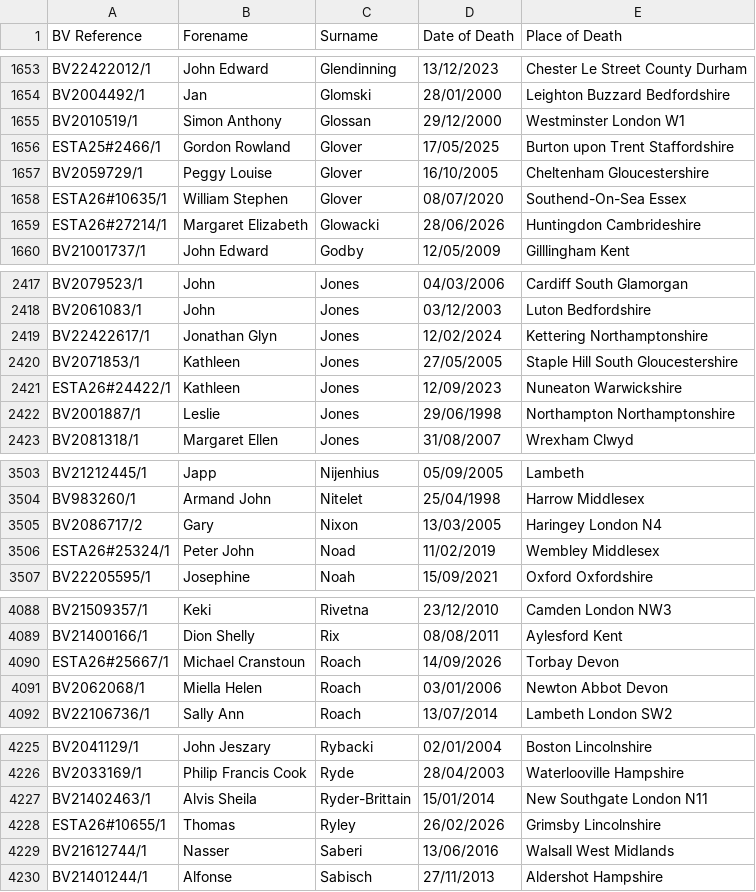
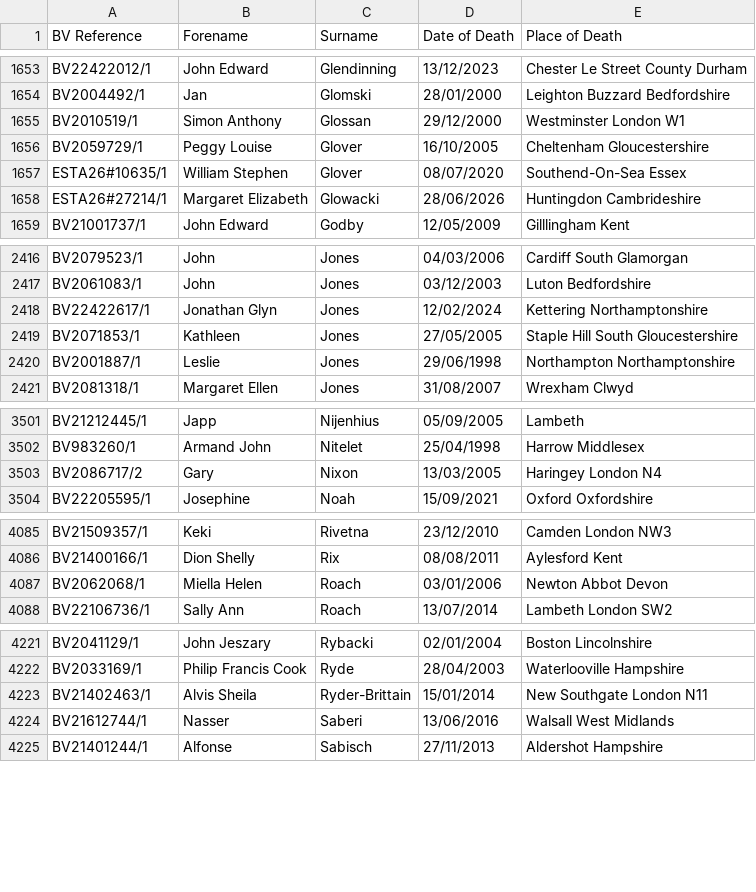
Before and after one commit to FWLPython/bv-moniter, a CSV file: bv_saved_list.csv, drawn as a sheet; only a part is shown, gaps mark what is left out; the diff names each change by its address in the sheet, - before the commit and + after, or states it on an @@ line.

Commit message:
Update BV saved list [skip ci]

```diff
--- a/bv_saved_list.csv
+++ b/bv_saved_list.csv
-row 1656: ESTA25#2466/1 | Gordon Rowland | Glover | 17/05/2025 | Burton upon Trent Staffordshire
-row 2421: ESTA26#24422/1 | Kathleen | Jones | 12/09/2023 | Nuneaton Warwickshire
-row 3506: ESTA26#25324/1 | Peter John | Noad | 11/02/2019 | Wembley Middlesex
-row 4090: ESTA26#25667/1 | Michael Cranstoun | Roach | 14/09/2026 | Torbay Devon
-row 4228: ESTA26#10655/1 | Thomas | Ryley | 26/02/2026 | Grimsby Lincolnshire
```
Also changed, not shown: 1 other file.
